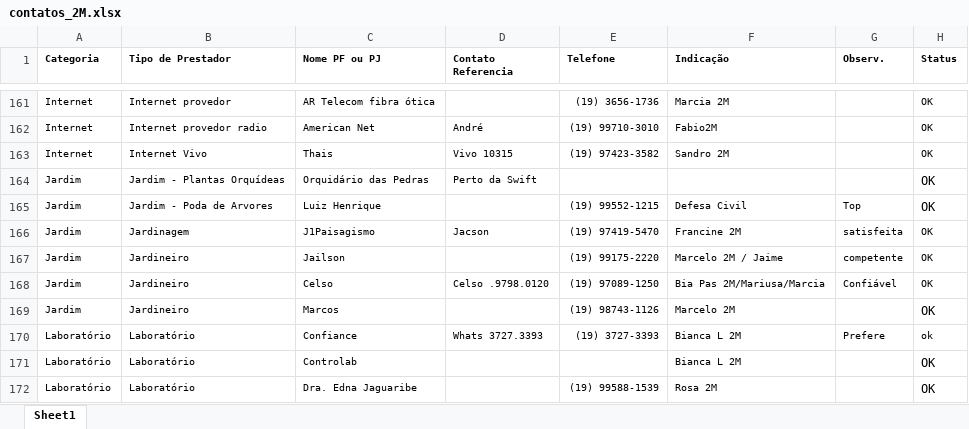
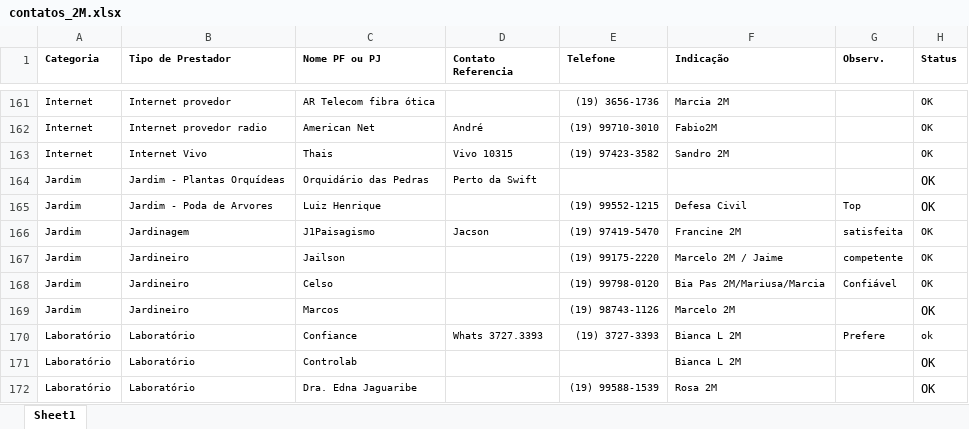
Before and after one commit to duas-marias/duas-marias.github.io, an Excel workbook: docs/plan_prestadores/contatos_2M.xlsx, sheet Sheet1, drawn as a sheet; only a part is shown, gaps mark what is left out; values as stored, in another font and other column widths than the file's, no borders; the diff names each change by its address in the sheet, - before the commit and + after, or states it on an @@ line.

```diff
--- a/docs/plan_prestadores/contatos_2M.xlsx (sheet Sheet1)
+++ b/docs/plan_prestadores/contatos_2M.xlsx (sheet Sheet1)
-D168 (Contato Referencia): Celso .9798.0120
+D168 (Contato Referencia): (empty)
-E168 (Telefone): (19) 97089-1250
+E168 (Telefone): (19) 99798-0120
```
Also changed, not shown: 2 other files.
